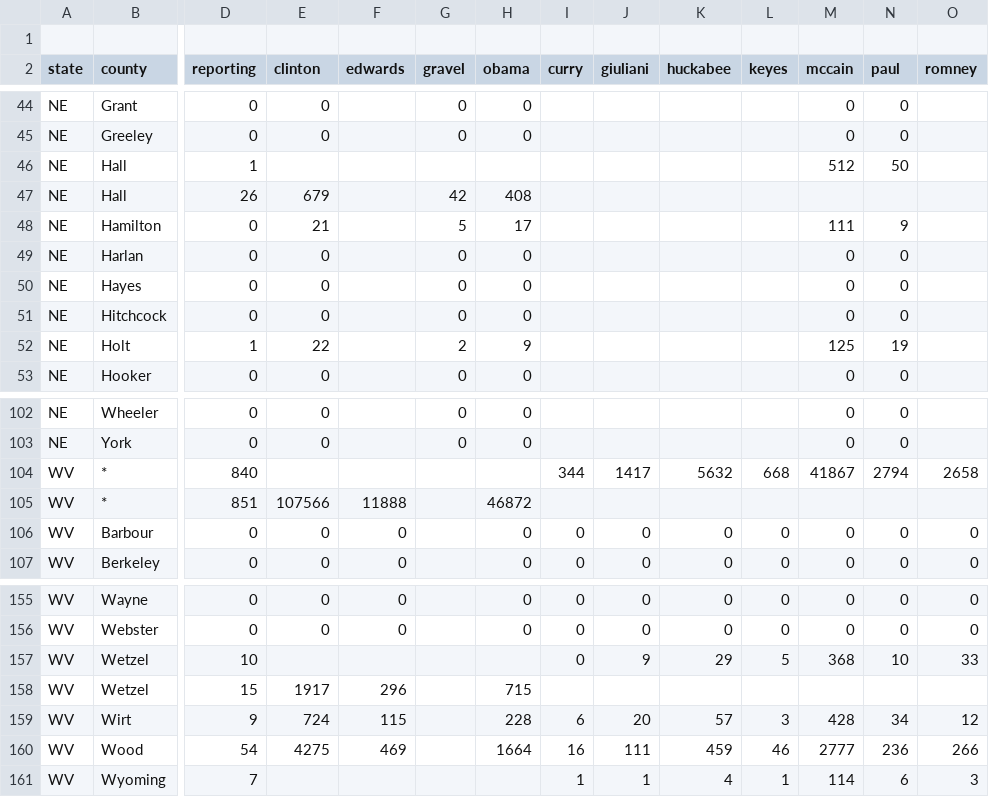
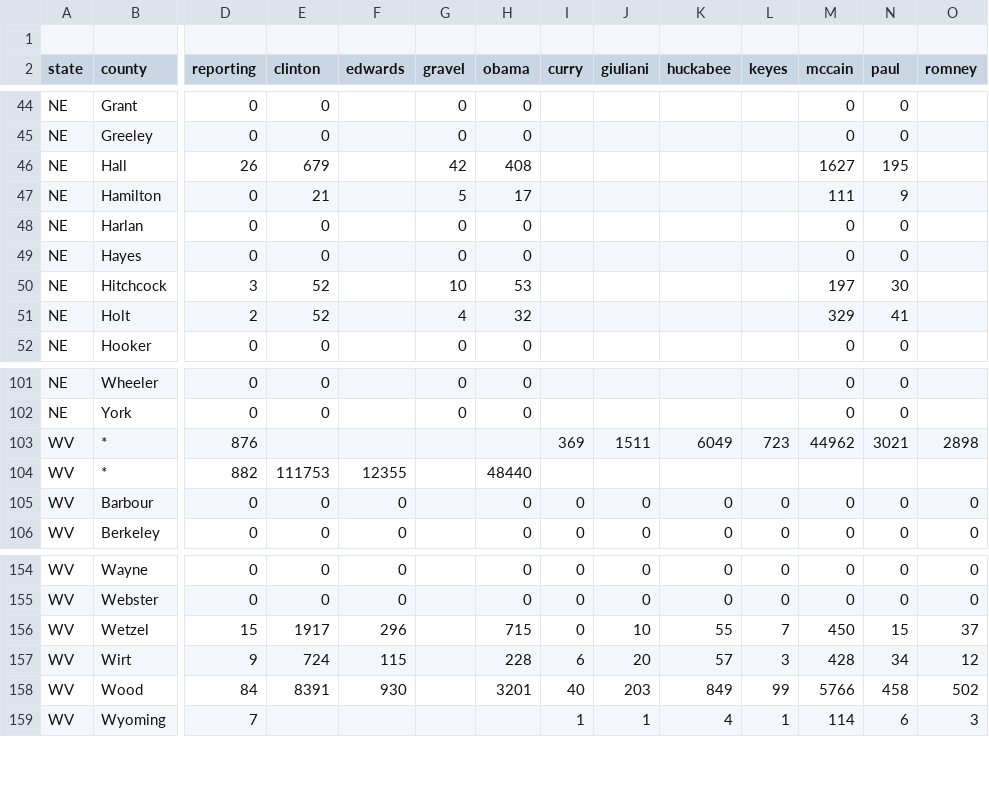
Before and after one commit to geary/primary-maps-2008-data, a CSV file: votes/0513.csv, drawn as a sheet; only a part is shown, gaps mark what is left out; removed rows and columns are numbered as before the commit, all else as after; rows hold the shown columns only; the diff covers the shown part only; the diff names each change by its address in the sheet, - before the commit and + after, or states it on an @@ line.

Commit message:
Vote update

```diff
--- a/votes/0513.csv
+++ b/votes/0513.csv
-row 46: NE | Hall | 1 |  |  |  |  |  |  |  |  | 512 | 50
-M46 (mccain): (empty)
+M46 (mccain): 1627
-N46 (paul): (empty)
+N46 (paul): 195
-D50 (reporting): 0
+D50 (reporting): 3
-E50 (clinton): 0
+E50 (clinton): 52
-G50 (gravel): 0
+G50 (gravel): 10
-H50 (obama): 0
+H50 (obama): 53
-M50 (mccain): 0
+M50 (mccain): 197
-N50 (paul): 0
+N50 (paul): 30
-D51 (reporting): 1
+D51 (reporting): 2
-E51 (clinton): 22
+E51 (clinton): 52
-G51 (gravel): 2
+G51 (gravel): 4
-H51 (obama): 9
+H51 (obama): 32
-M51 (mccain): 125
+M51 (mccain): 329
-N51 (paul): 19
+N51 (paul): 41
-row 104: WV | * | 840 |  |  |  |  | 344 | 1417 | 5632 | 668 | 41867 | 2794 | 2658
+row 103: WV | * | 876 |  |  |  |  | 369 | 1511 | 6049 | 723 | 44962 | 3021 | 2898
-D104 (reporting): 851
+D104 (reporting): 882
-E104 (clinton): 107566
+E104 (clinton): 111753
-F104 (edwards): 11888
+F104 (edwards): 12355
-H104 (obama): 46872
+H104 (obama): 48440
-row 157: WV | Wetzel | 10 |  |  |  |  | 0 | 9 | 29 | 5 | 368 | 10 | 33
-I156 (curry): (empty)
+I156 (curry): 0
-J156 (giuliani): (empty)
+J156 (giuliani): 10
-K156 (huckabee): (empty)
+K156 (huckabee): 55
-L156 (keyes): (empty)
+L156 (keyes): 7
-M156 (mccain): (empty)
+M156 (mccain): 450
-N156 (paul): (empty)
+N156 (paul): 15
-O156 (romney): (empty)
+O156 (romney): 37
-row 160: WV | Wood | 54 | 4275 | 469 |  | 1664 | 16 | 111 | 459 | 46 | 2777 | 236 | 266
+row 158: WV | Wood | 84 | 8391 | 930 |  | 3201 | 40 | 203 | 849 | 99 | 5766 | 458 | 502
```
Also changed, not shown: 1 moved row and 50 edited cells elsewhere in this file, 6 other files.
